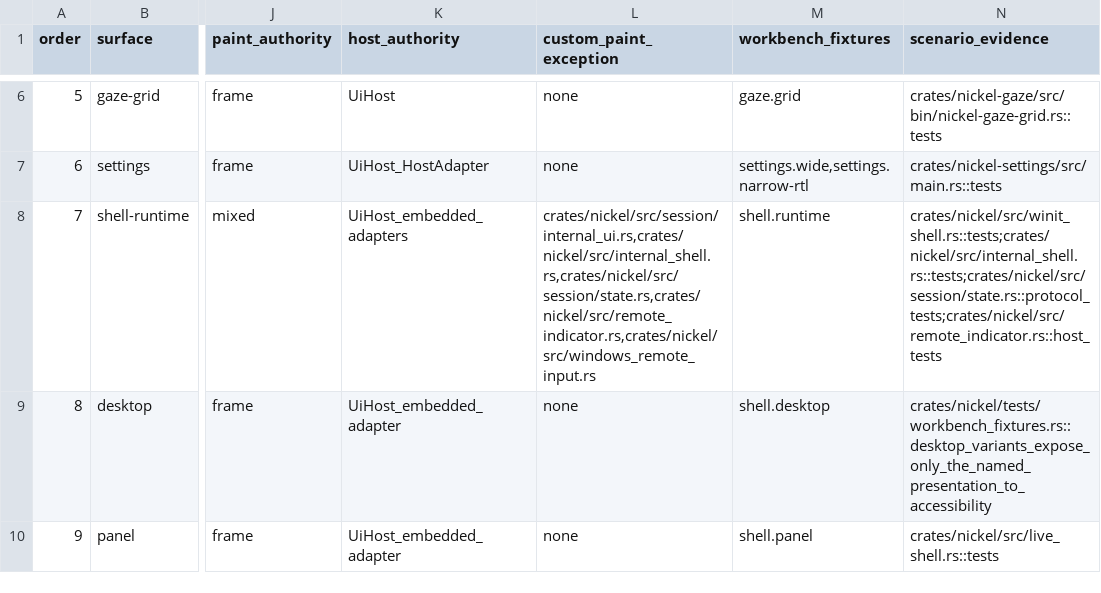
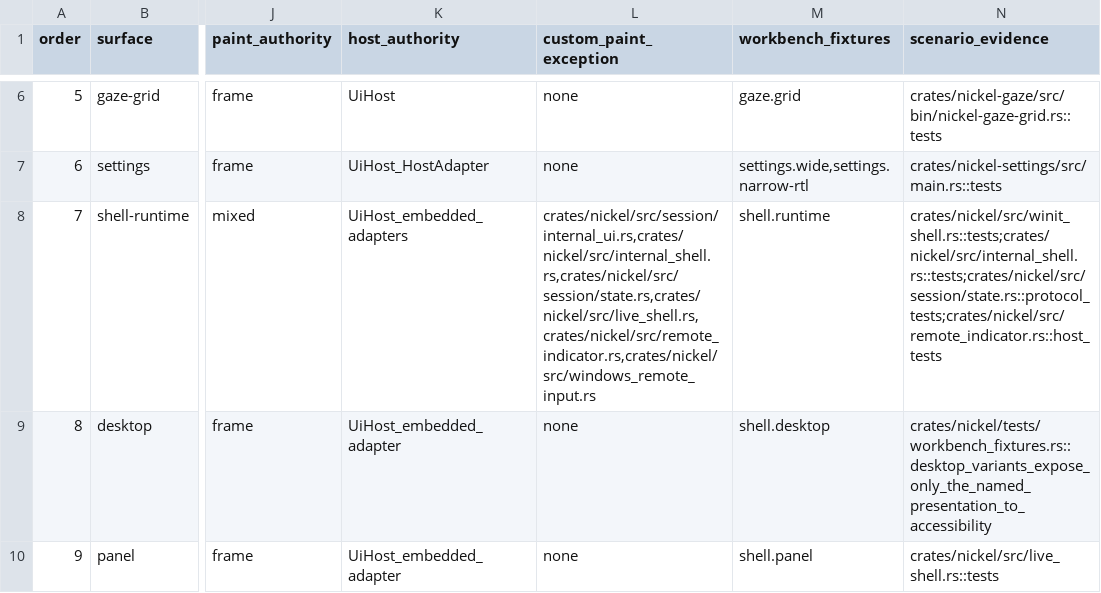
Before and after one commit to shortontech/nickel, a TSV file: assets/ui-consumers.tsv, drawn as a sheet; only a part is shown, gaps mark what is left out; the diff names each change by its address in the sheet, - before the commit and + after, or states it on an @@ line.

Commit message:
Account for launcher custom paint consumer

```diff
--- a/assets/ui-consumers.tsv
+++ b/assets/ui-consumers.tsv
-L8 (custom_paint_exception): crates/nickel/src/session/internal_ui.rs,crates/nickel/src/internal_shell.rs,crates/nickel/src/session/state.rs,crates/nickel/src/remote_indicator.rs,crates/nickel/src/windows_remote_input.rs
+L8 (custom_paint_exception): crates/nickel/src/session/internal_ui.rs,crates/nickel/src/internal_shell.rs,crates/nickel/src/session/state.rs,crates/nickel/src/live_shell.rs,crates/nickel/src/remote_indicator.rs,crates/nickel/src/windows_remote_input.rs
```
